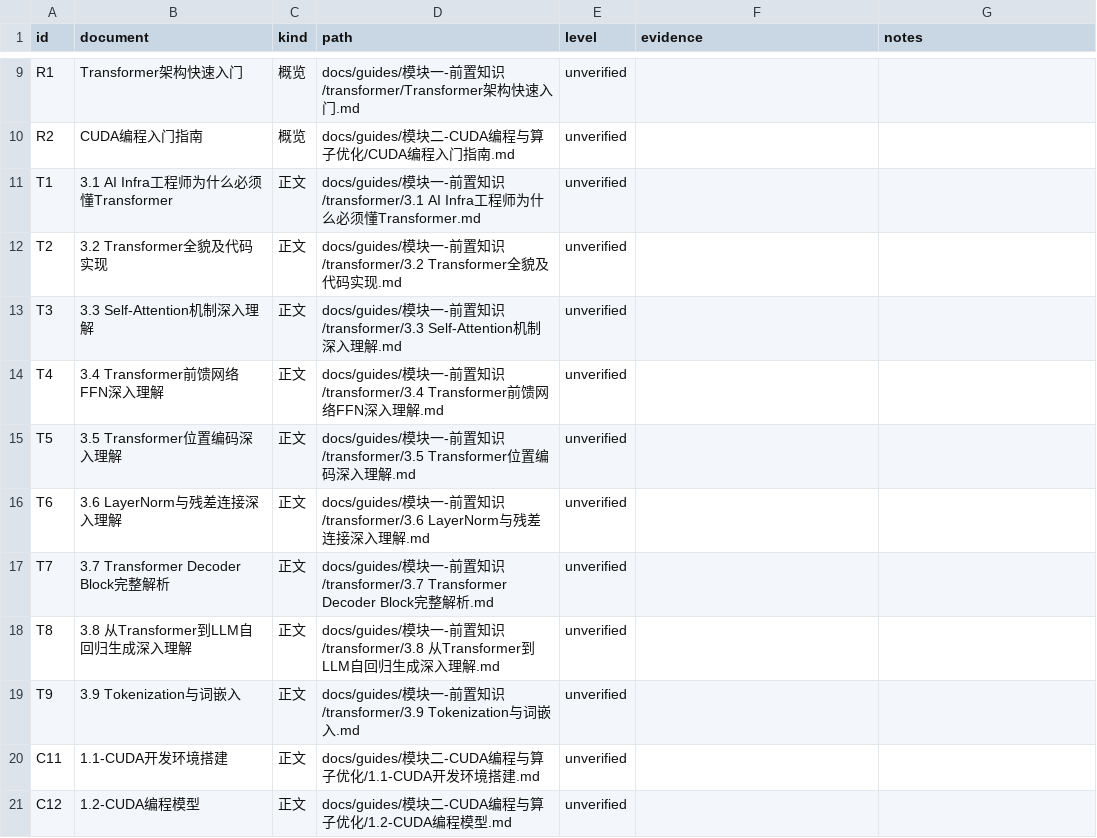
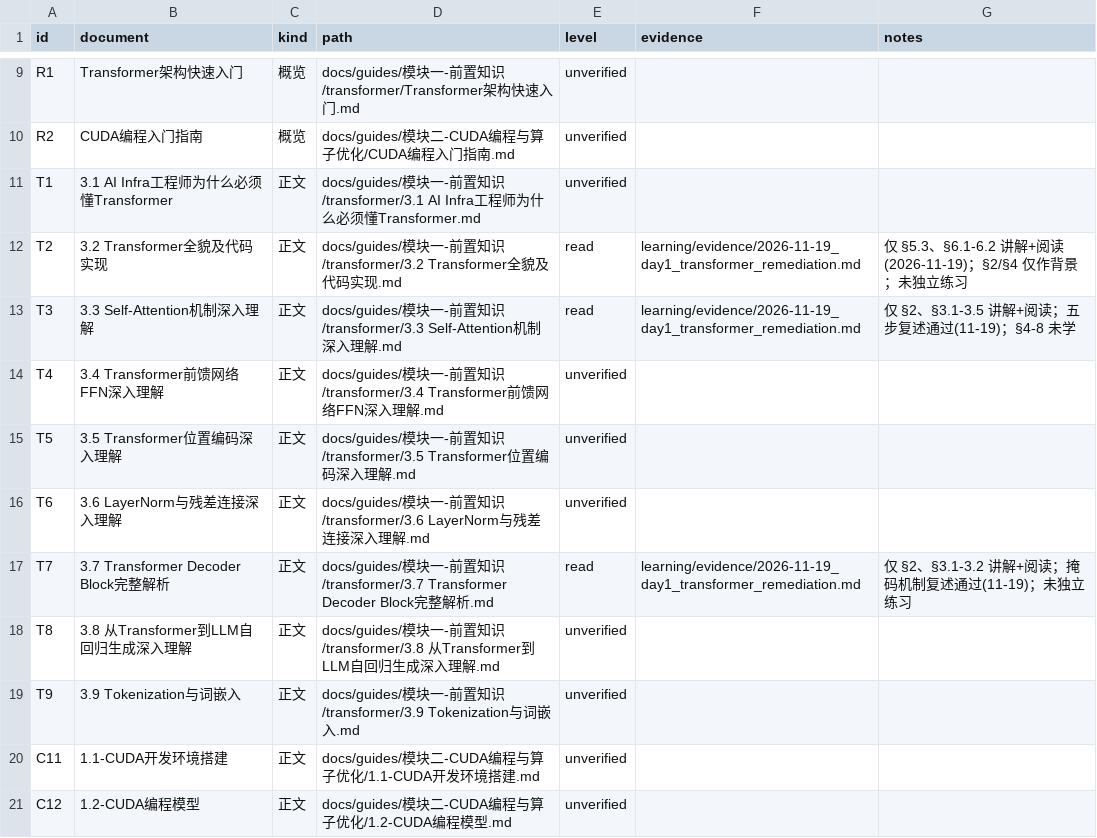
Before and after one commit to StarYYYzx/AIInfraGuide, a CSV file: learning/NODE_PROGRESS.csv, drawn as a sheet; only a part is shown, gaps mark what is left out.

```diff
--- a/learning/NODE_PROGRESS.csv
+++ b/learning/NODE_PROGRESS.csv
@@ -11,4 +11,4 @@ R2,CUDA编程入门指南,概览,docs/guides/模块二-CUDA编程与算子优化
 T1,3.1 AI Infra工程师为什么必须懂Transformer,正文,docs/guides/模块一-前置知识/transformer/3.1 AI Infra工程师为什么必须懂Transformer.md,unverified,,
-T2,3.2 Transformer全貌及代码实现,正文,docs/guides/模块一-前置知识/transformer/3.2 Transformer全貌及代码实现.md,unverified,,
-T3,3.3 Self-Attention机制深入理解,正文,docs/guides/模块一-前置知识/transformer/3.3 Self-Attention机制深入理解.md,unverified,,
+T2,3.2 Transformer全貌及代码实现,正文,docs/guides/模块一-前置知识/transformer/3.2 Transformer全貌及代码实现.md,read,learning/evidence/2026-11-19_day1_transformer_remediation.md,仅 §5.3、§6.1-6.2 讲解+阅读(2026-11-19)；§2/§4 仅作背景；未独立练习
+T3,3.3 Self-Attention机制深入理解,正文,docs/guides/模块一-前置知识/transformer/3.3 Self-Attention机制深入理解.md,read,learning/evidence/2026-11-19_day1_transformer_remediation.md,仅 §2、§3.1-3.5 讲解+阅读；五步复述通过(11-19)；§4-8 未学
 T4,3.4 Transformer前馈网络FFN深入理解,正文,docs/guides/模块一-前置知识/transformer/3.4 Transformer前馈网络FFN深入理解.md,unverified,,
@@ -16,3 +16,3 @@ T5,3.5 Transformer位置编码深入理解,正文,docs/guides/模块一-前置
 T6,3.6 LayerNorm与残差连接深入理解,正文,docs/guides/模块一-前置知识/transformer/3.6 LayerNorm与残差连接深入理解.md,unverified,,
-T7,3.7 Transformer Decoder Block完整解析,正文,docs/guides/模块一-前置知识/transformer/3.7 Transformer Decoder Block完整解析.md,unverified,,
+T7,3.7 Transformer Decoder Block完整解析,正文,docs/guides/模块一-前置知识/transformer/3.7 Transformer Decoder Block完整解析.md,read,learning/evidence/2026-11-19_day1_transformer_remediation.md,仅 §2、§3.1-3.2 讲解+阅读；掩码机制复述通过(11-19)；未独立练习
 T8,3.8 从Transformer到LLM自回归生成深入理解,正文,docs/guides/模块一-前置知识/transformer/3.8 从Transformer到LLM自回归生成深入理解.md,unverified,,
```
Also changed, not shown: learning/DAY_PROGRESS.csv, 6 other files.
